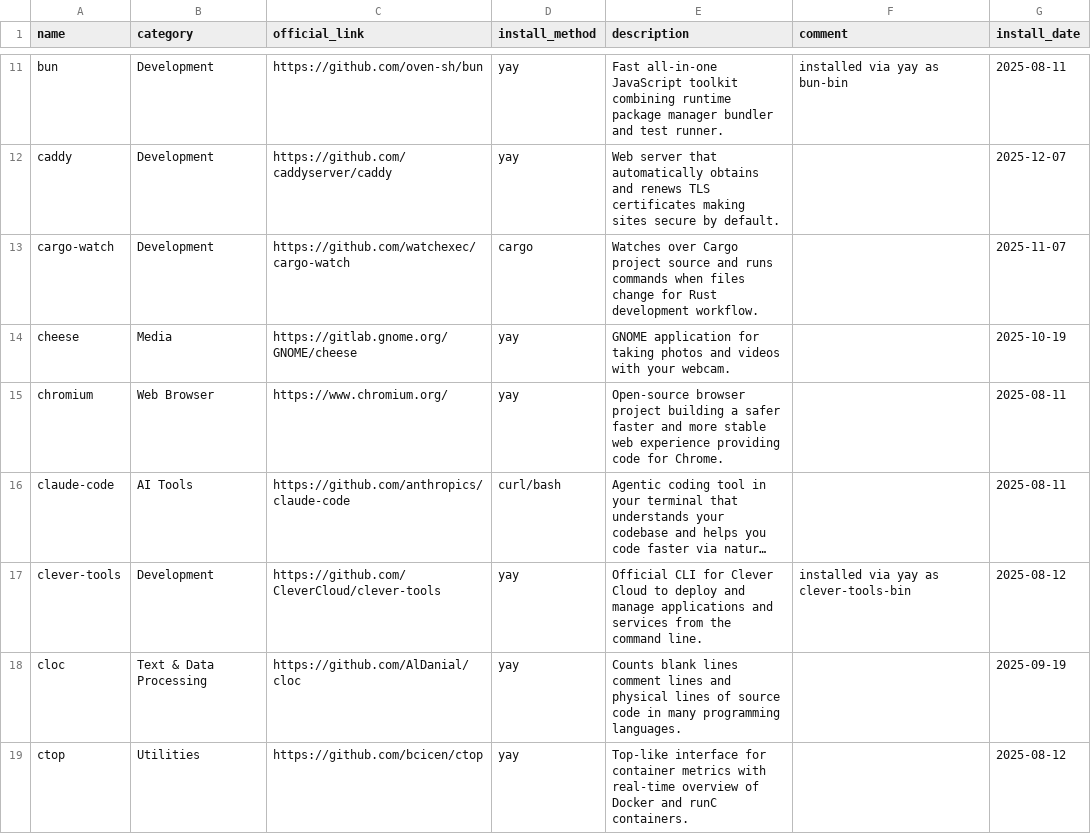
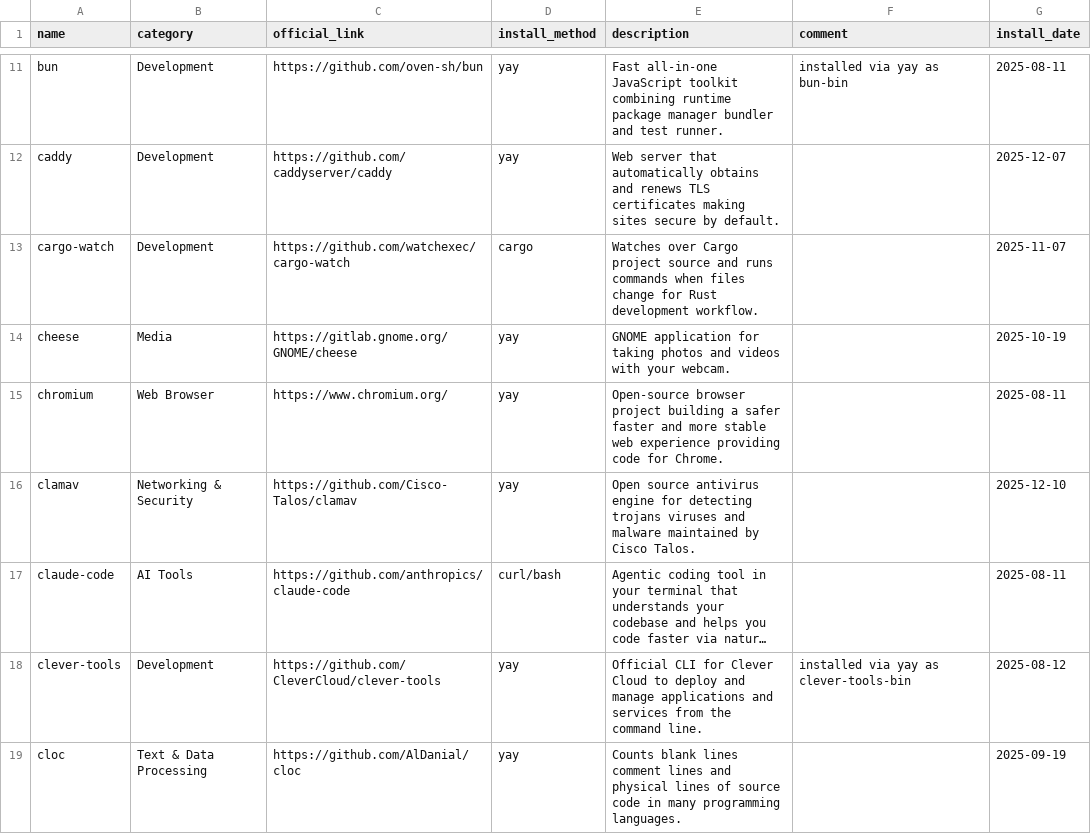
Before and after one commit to hsablonniere/tools, a CSV file: tools.csv, drawn as a sheet; only a part is shown, gaps mark what is left out; the shorter side is filled out with more unchanged rows; long unchanged cells end in …; the diff names each change by its address in the sheet, - before the commit and + after, or states it on an @@ line.

Commit message:
add(clamav): Linux doesn't have viruses but let's check anyway

```diff
--- a/tools.csv
+++ b/tools.csv
+row 16: clamav | Networking & Security | https://github.com/Cisco-Talos/clamav | yay | Open source antivirus engine for detecting trojans viruses and malware maintained by Cisco Talos. |  | 2025-12-10
```
